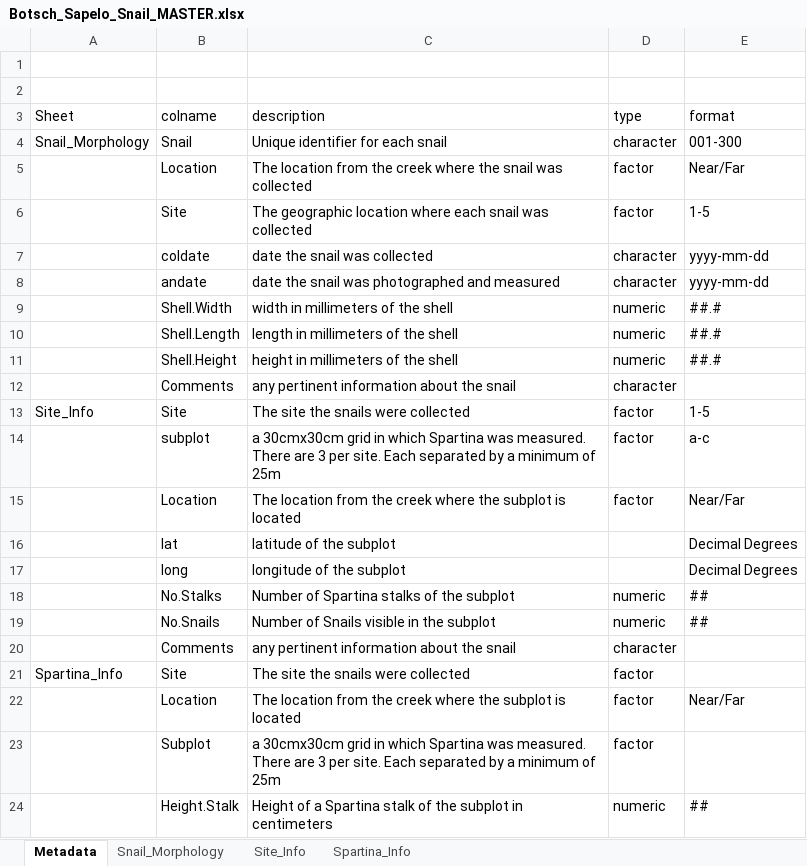
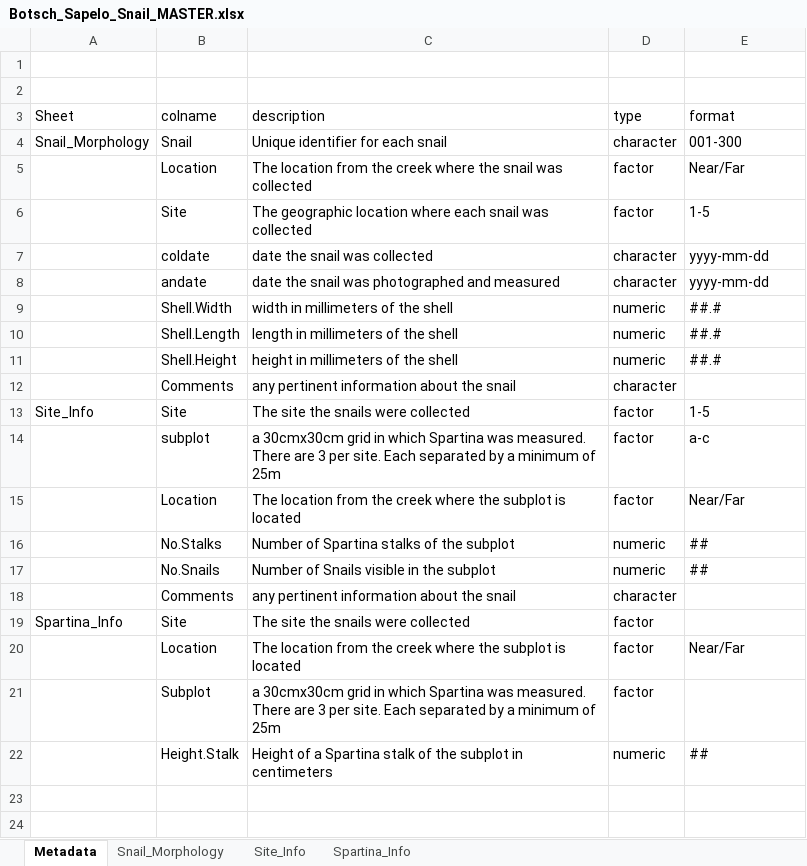
Before and after one commit to jcbotsch/Sapelo2018, an Excel workbook: SapeloIR/Data/Botsch_Sapelo_Snail_MASTER.xlsx, sheet Metadata, drawn as a sheet; values as stored, in another font and other column widths than the file's, no borders; the diff names each change by its address in the sheet, - before the commit and + after, or states it on an @@ line.

```diff
--- a/SapeloIR/Data/Botsch_Sapelo_Snail_MASTER.xlsx (sheet Metadata)
+++ b/SapeloIR/Data/Botsch_Sapelo_Snail_MASTER.xlsx (sheet Metadata)
-row 16:  | lat | latitude of the subplot |  | Decimal Degrees
-row 17:  | long | longitude of the subplot |  | Decimal Degrees
```
Also changed, not shown: hidden cells, 7 other files.
